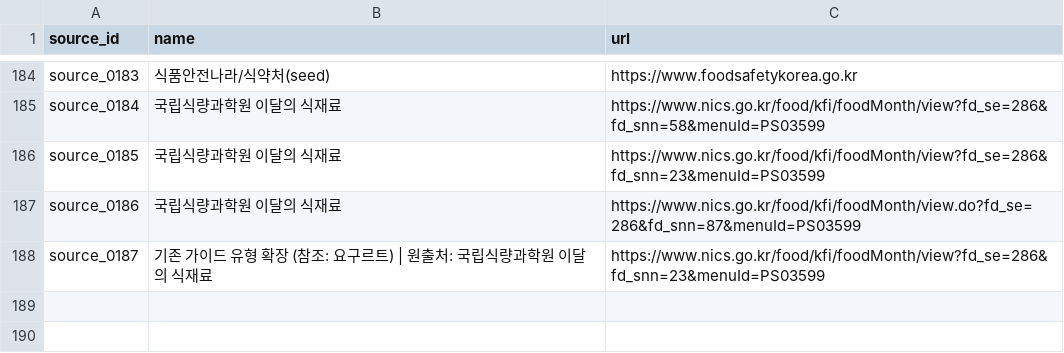
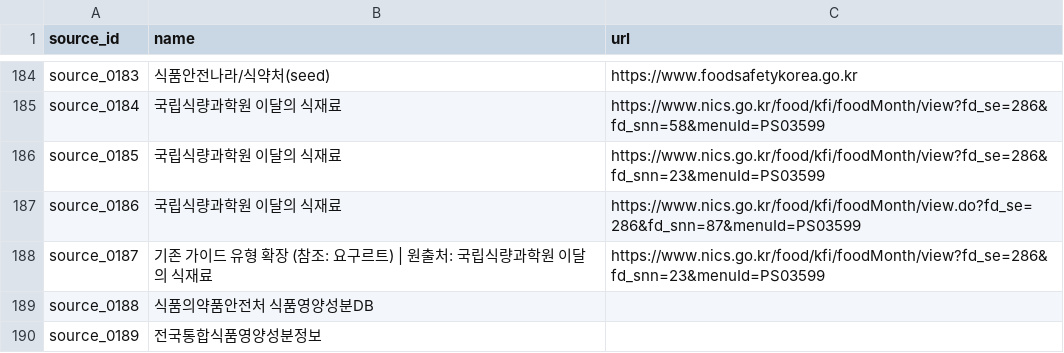
Before and after one commit to SKNETWORKS-FAMILY-AICAMP/SKN27-FINAL-1Team, a CSV file: storage/processed/food_guide/nodes_source.csv, drawn as a sheet; only a part is shown, gaps mark what is left out.

```diff
--- a/storage/processed/food_guide/nodes_source.csv
+++ b/storage/processed/food_guide/nodes_source.csv
@@ -188 +188,3 @@ source_0186,국립식량과학원 이달의 식재료,https://www.nics.go.kr/foo
 source_0187,기존 가이드 유형 확장 (참조: 요구르트) | 원출처: 국립식량과학원 이달의 식재료,https://www.nics.go.kr/food/kfi/foodMonth/view?fd_se=286&fd_snn=23&menuId=PS03599
+source_0188,식품의약품안전처 식품영양성분DB,
+source_0189,전국통합식품영양성분정보,
```
Also changed, not shown: storage/processed/food_guide/nodes_middle_category.csv, storage/processed/food_guide/rel_ingredient_in_season.csv, 15 other files.
